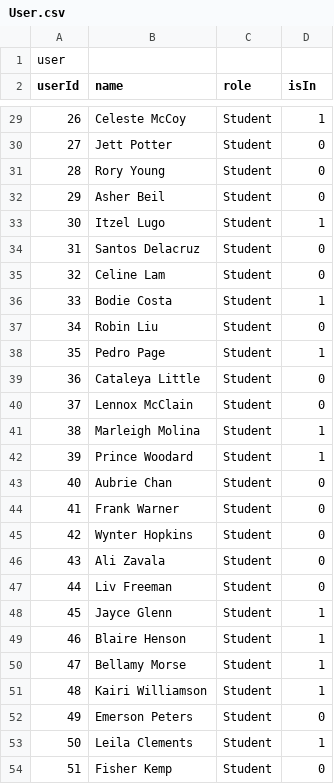
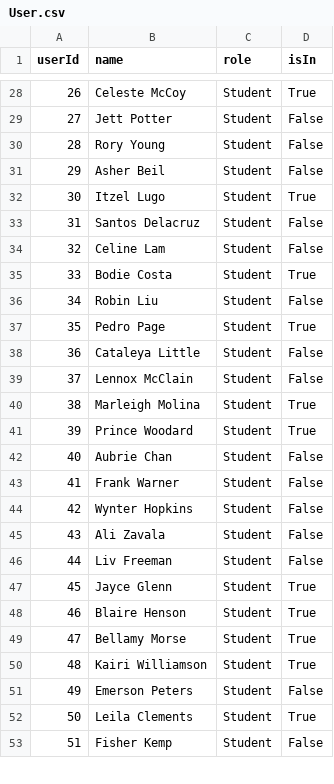
Before and after one commit to DPteam13/DP2023, a CSV file: library_system/data/User.csv, drawn as a sheet; only a part is shown, gaps mark what is left out; removed rows and columns are numbered as before the commit, all else as after; the diff covers the shown part only; the diff names each change by its address in the sheet, - before the commit and + after, or states it on an @@ line.

```diff
--- a/library_system/data/User.csv
+++ b/library_system/data/User.csv
-row 1: user
-D28 (isIn): 1
+D28 (isIn): True
-D29:D31 (isIn): 0
+D29:D31 (isIn): False
-D32 (isIn): 1
+D32 (isIn): True
-D33:D34 (isIn): 0
+D33:D34 (isIn): False
-D35 (isIn): 1
+D35 (isIn): True
-D36 (isIn): 0
+D36 (isIn): False
-D37 (isIn): 1
+D37 (isIn): True
-D38:D39 (isIn): 0
+D38:D39 (isIn): False
-D40:D41 (isIn): 1
+D40:D41 (isIn): True
-D42:D46 (isIn): 0
+D42:D46 (isIn): False
-D47:D50 (isIn): 1
+D47:D50 (isIn): True
-D51 (isIn): 0
+D51 (isIn): False
-D52 (isIn): 1
+D52 (isIn): True
-D53 (isIn): 0
+D53 (isIn): False
```
Also changed, not shown: 55 edited cells elsewhere in this file, library_system/data/Borrow.csv, library_system/data/Reservation.csv, 12 other files.
